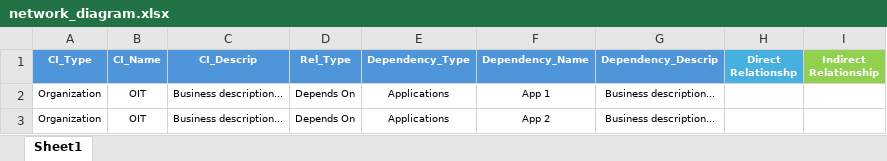
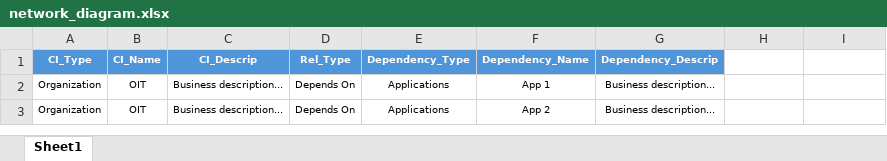
Before and after one commit to Descode8/Network-Diagram-App, an Excel workbook: data/network_diagram.xlsx, sheet Sheet1, drawn as a sheet; only a part is shown; values as stored, in another font and other column widths than the file's, no borders; the diff names each change by its address in the sheet, - before the commit and + after, or states it on an @@ line.

Commit message:
working on node types

```diff
--- a/data/network_diagram.xlsx (sheet Sheet1)
+++ b/data/network_diagram.xlsx (sheet Sheet1)
-H1: Direct Relationshp
+H1: (empty)
-H1 fill: #46B1E1
+H1 fill: none
-I1: Indirect Relationship
+I1: (empty)
-I1 fill: #92D050
+I1 fill: none
```
Also changed, not shown: 4 other files.
